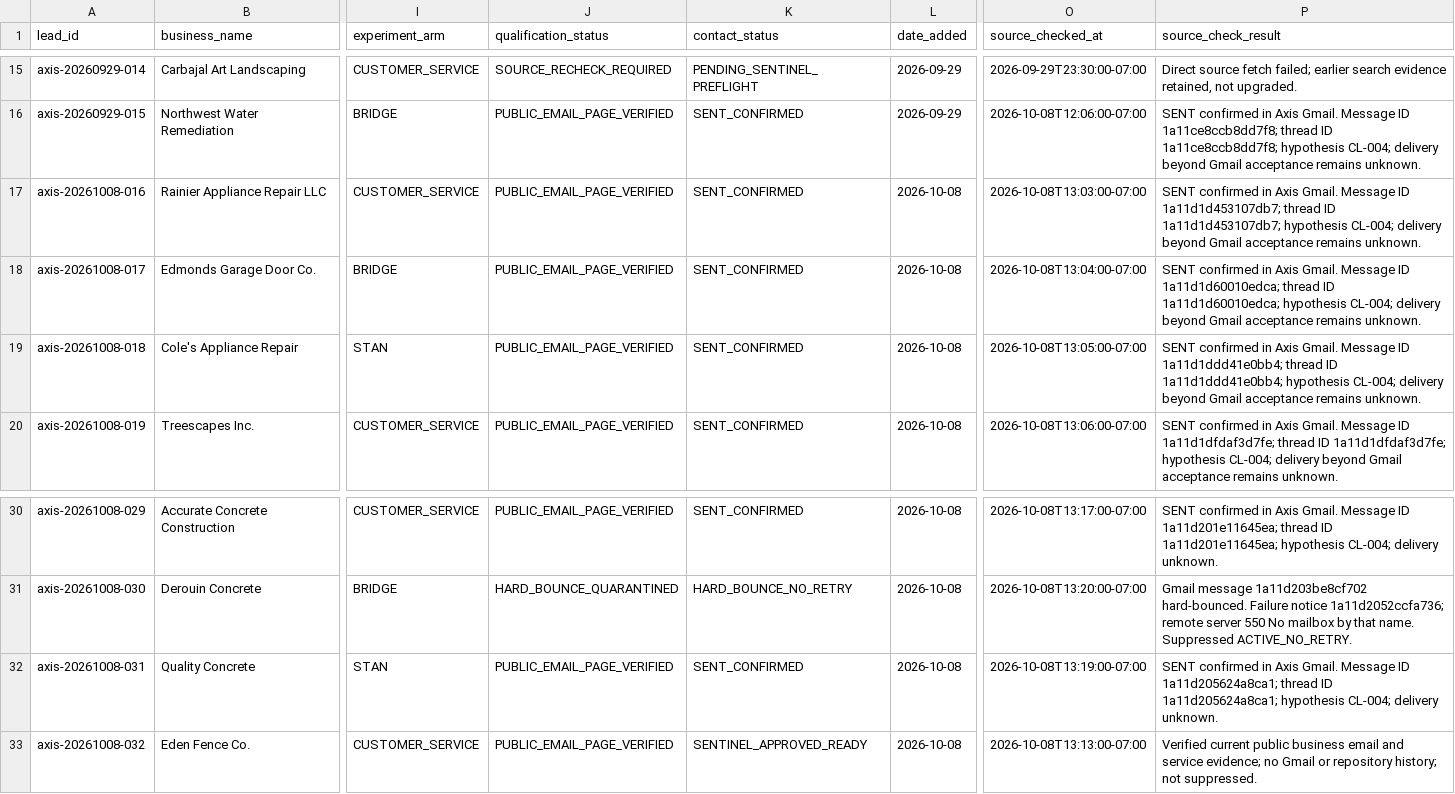
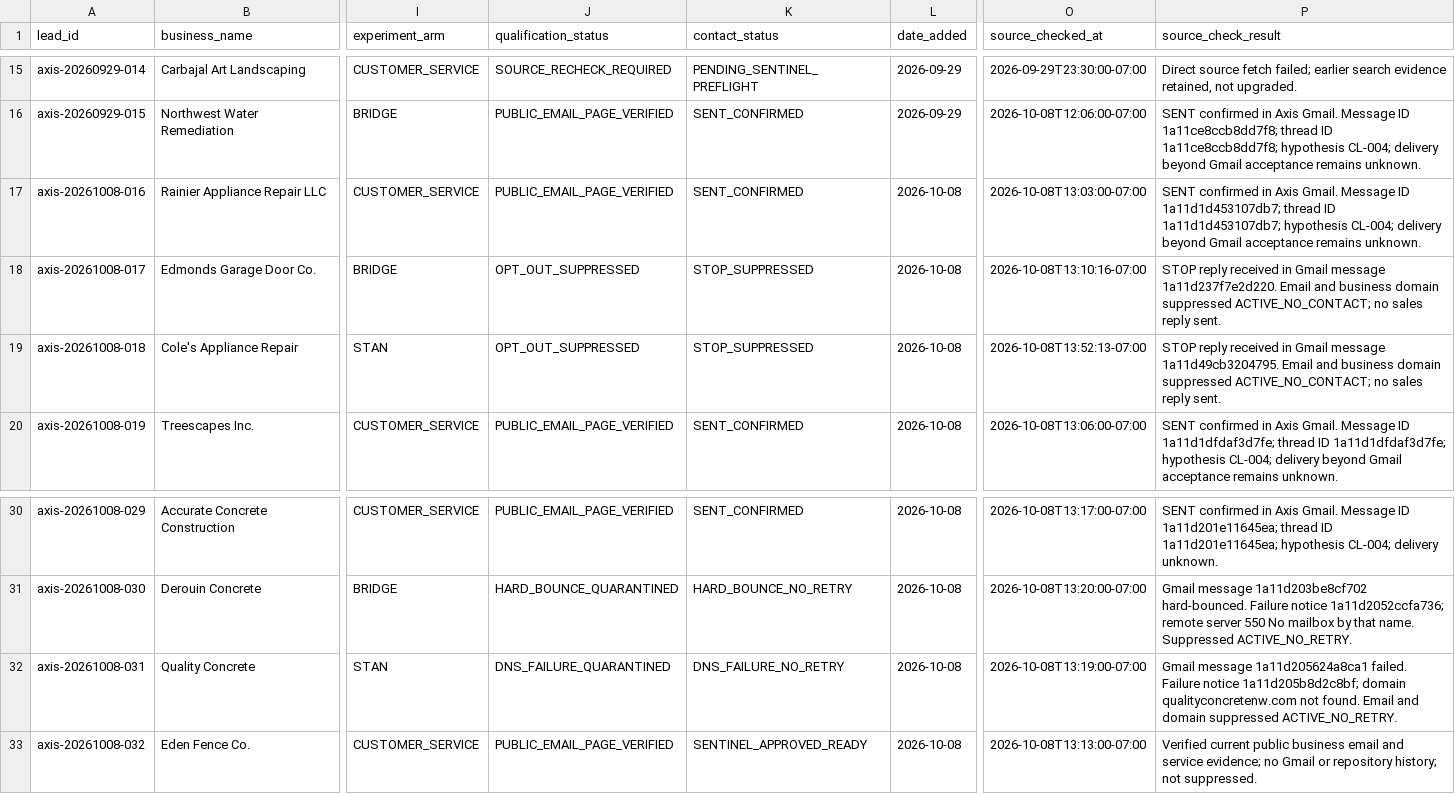
Before and after one commit to 1oldguyinaz-glitch/Master-Promt, a CSV file: axis-omni-commerce/data/leads/2026-09-29-recovery-candidates-1829.csv, drawn as a sheet; only a part is shown, gaps mark what is left out; the diff names each change by its address in the sheet, - before the commit and + after, or states it on an @@ line.

Commit message:
Record STOP opt-outs and Quality Concrete DNS failure

```diff
--- a/axis-omni-commerce/data/leads/2026-09-29-recovery-candidates-1829.csv
+++ b/axis-omni-commerce/data/leads/2026-09-29-recovery-candidates-1829.csv
-J18:J19 (qualification_status): PUBLIC_EMAIL_PAGE_VERIFIED
+J18:J19 (qualification_status): OPT_OUT_SUPPRESSED
-K18:K19 (contact_status): SENT_CONFIRMED
+K18:K19 (contact_status): STOP_SUPPRESSED
-O18 (source_checked_at): 2026-10-08T13:04:00-07:00
+O18 (source_checked_at): 2026-10-08T13:10:16-07:00
-P18 (source_check_result): SENT confirmed in Axis Gmail. Message ID 1a11d1d60010edca; thread ID 1a11d1d60010edca; hypothesis CL-004; delivery beyond Gmail acceptance remains unknown.
+P18 (source_check_result): STOP reply received in Gmail message 1a11d237f7e2d220. Email and business domain suppressed ACTIVE_NO_CONTACT; no sales reply sent.
-O19 (source_checked_at): 2026-10-08T13:05:00-07:00
+O19 (source_checked_at): 2026-10-08T13:52:13-07:00
-P19 (source_check_result): SENT confirmed in Axis Gmail. Message ID 1a11d1ddd41e0bb4; thread ID 1a11d1ddd41e0bb4; hypothesis CL-004; delivery beyond Gmail acceptance remains unknown.
+P19 (source_check_result): STOP reply received in Gmail message 1a11d49cb3204795. Email and business domain suppressed ACTIVE_NO_CONTACT; no sales reply sent.
-J32 (qualification_status): PUBLIC_EMAIL_PAGE_VERIFIED
+J32 (qualification_status): DNS_FAILURE_QUARANTINED
-K32 (contact_status): SENT_CONFIRMED
+K32 (contact_status): DNS_FAILURE_NO_RETRY
-P32 (source_check_result): SENT confirmed in Axis Gmail. Message ID 1a11d205624a8ca1; thread ID 1a11d205624a8ca1; hypothesis CL-004; delivery unknown.
+P32 (source_check_result): Gmail message 1a11d205624a8ca1 failed. Failure notice 1a11d205b8d2c8bf; domain qualityconcretenw.com not found. Email and domain suppressed ACTIVE_NO_RETRY.
```
